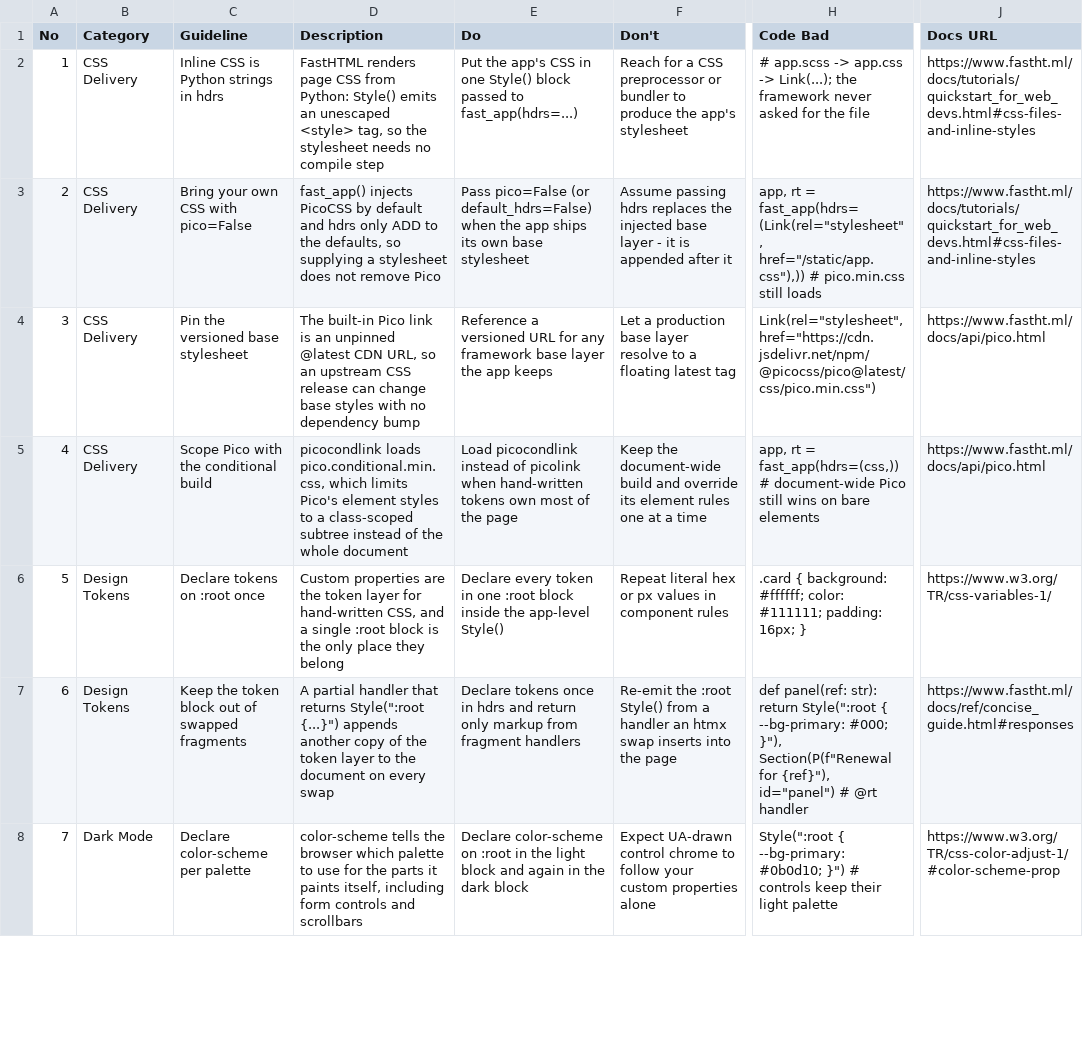
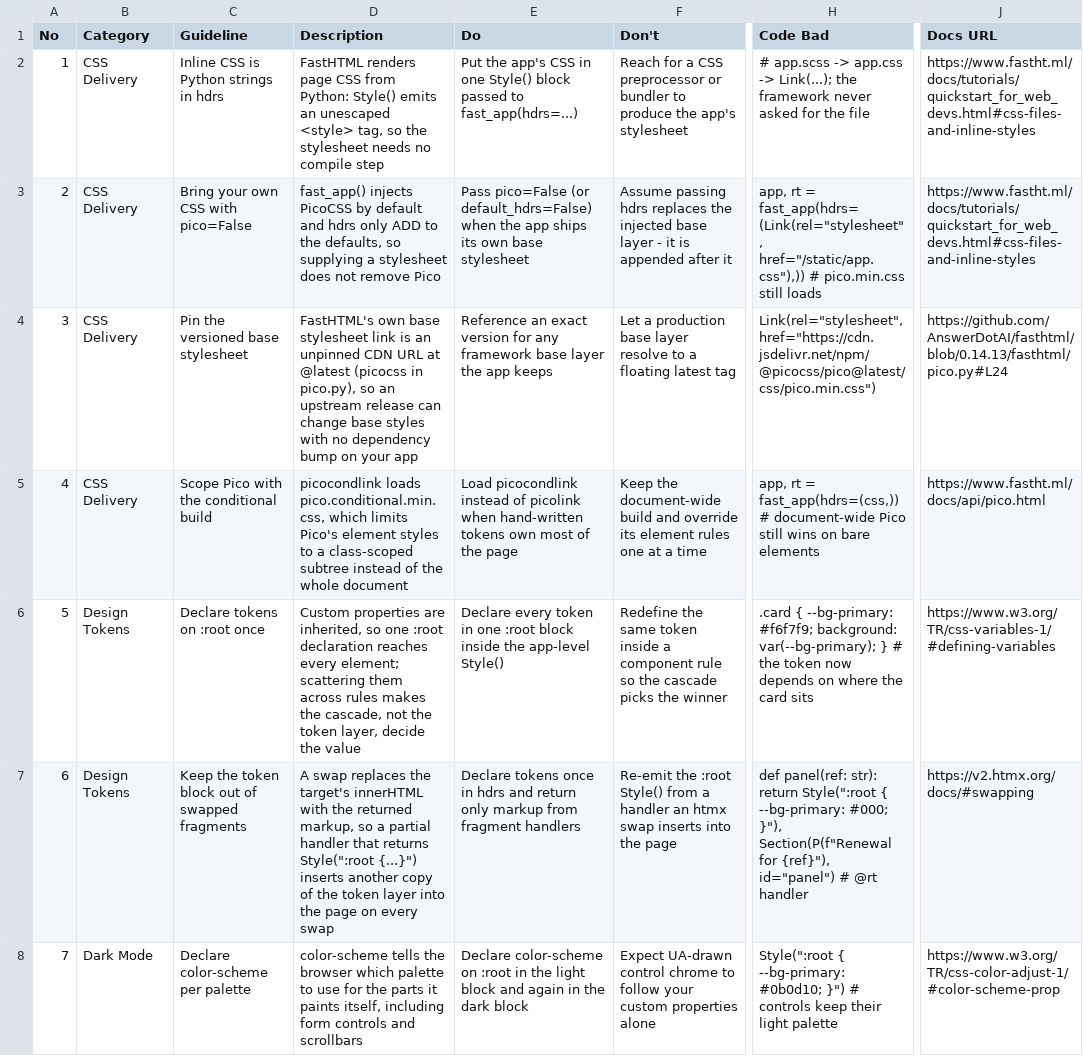
Before and after one commit to brandon-nuttall/ui-ux-pro-max-skill, a CSV file: .claude/skills/ui-ux-pro-max/data/stacks/fasthtml.csv, drawn as a sheet; only a part is shown, gaps mark what is left out; the diff covers the shown part only; the diff names each change by its address in the sheet, - before the commit and + after, or states it on an @@ line.

Commit message:
fix(stack): correct 13 fasthtml rows and add relevance coverage
Reviewer pass on 3e17ed3 found 10 defects across 13 rows. Every fix was
re-measured against python-fasthtml 0.14.13 and the cited page, not argued.

- row 17 was false and its Don't was the working form: fastcore/xml.py _preproc
  expands a child only when it is the sole child and a GeneratorType, map or
  filter. A list, a range, or a generator beside a sibling renders its repr.
  Measured: Ul([Li('a'),Li('b')]) -> <ul> [<li>a</li>, <li>b</li>]</ul>.
- row 8 named the wrong mechanism for a default app: fast_app injects Pico,
  whose shipped build paints controls from --pico-form-element-*, so the
  failure is a token-namespace clash, not the UA. Anchor moved from
  #color-scheme-prop (which prescribes color-scheme: light dark) to
  #color-scheme-effect, the section that carries the form-control premise.
- row 62 quoted 2.6:1; #8a919c on #f4f5f7 is 2.91:1. Still a failure.
- row 14 claimed trailing underscores map to HTML names; _fix_k strips leading
  underscores and maps remaining ones to hyphens, so type_ becomes type-.
  _at_* appears nowhere in the docs, so the documented dict-unpacking form is
  taught instead.
- rows 3, 6, 8, 13, 14, 15, 24, 26, 27 and 52 cited an anchor whose section
  does not contain the claim. Re-anchored to the sections that do, or, where
  the docs are silent (row 3's picolink, row 24's Titled), to a tag-pinned
  source line whose 0.14.13 files are byte-identical to the installed package.
  Row 3 also gains the real default: pico.py ships @anyblades/pico@latest, a
  fork, not the @picocss/pico@latest that api/pico.html shows.
- row 27's "needs type=submit" clause was dropped as uncitable: HTML's default
  button type is submit, and the normative source redirects off the approved
  hosts. The row now carries the documented pattern, which quickstart #forms
  does show. Counted as a dropped claim.
- relevance fixture gains the two entries its own every-registered-stack rule
  demands (globalNegativeApplicability.stacks, one stack-mode positive case,
  90 -> 91 inside the 60-100 cap). No existing case, expectation, threshold or
  baseline was touched; the diff is 2 insertions and 1 modified line.

All 65 rows still single-line, 13 columns, and 101 of 102 Python cells execute
against 0.14.13; the exception is row 14's Code Bad, whose invalid syntax is
the lesson.

```diff
--- a/.claude/skills/ui-ux-pro-max/data/stacks/fasthtml.csv
+++ b/.claude/skills/ui-ux-pro-max/data/stacks/fasthtml.csv
-D4 (Description): The built-in Pico link is an unpinned @latest CDN URL, so an upstream CSS release can change base styles with no dependency bump
+D4 (Description): FastHTML's own base stylesheet link is an unpinned CDN URL at @latest (picocss in pico.py), so an upstream release can change base styles with no dependency bump on your app
-E4 (Do): Reference a versioned URL for any…
+E4 (Do): Reference an exact version for any…
-J4 (Docs URL): https://www.fastht.ml/docs/api/pico.html
+J4 (Docs URL): https://github.com/AnswerDotAI/fasthtml/blob/0.14.13/fasthtml/pico.py#L24
-D6 (Description): …properties are the token layer for hand-written CSS, and a single :root block is the only place they belong
+D6 (Description): …properties are inherited, so one :root declaration reaches every element; scattering them across rules makes the cascade, not the token layer, decide the value
-F6 (Don't): Repeat literal hex or px values in component rules
+F6 (Don't): Redefine the same token inside a component rule so the cascade picks the winner
-H6 (Code Bad): .card { background: #ffffff; color: #111111; padding: 16px; }
+H6 (Code Bad): .card { --bg-primary: #f6f7f9; background: var(--bg-primary); } # the token now depends on where the card sits
-J6 (Docs URL): https://www.w3.org/TR/css-variables-1/
+J6 (Docs URL): https://www.w3.org/TR/css-variables-1/#defining-variables
-D7 (Description): A partial handler that returns Style(":root {...}") appends another copy of the token layer to the document on every…
+D7 (Description): A swap replaces the target's innerHTML with the returned markup, so a partial handler that returns Style(":root {...}") inserts another copy of the token layer into the page on every…
-J7 (Docs URL): https://www.fastht.ml/docs/ref/concise_guide.html#responses
+J7 (Docs URL): https://v2.htmx.org/docs/#swapping
```
Also changed, not shown: 27 edited cells elsewhere in this file, cli/assets/data/stacks/fasthtml.csv, src/ui-ux-pro-max/data/stacks/fasthtml.csv, 3 other files.
